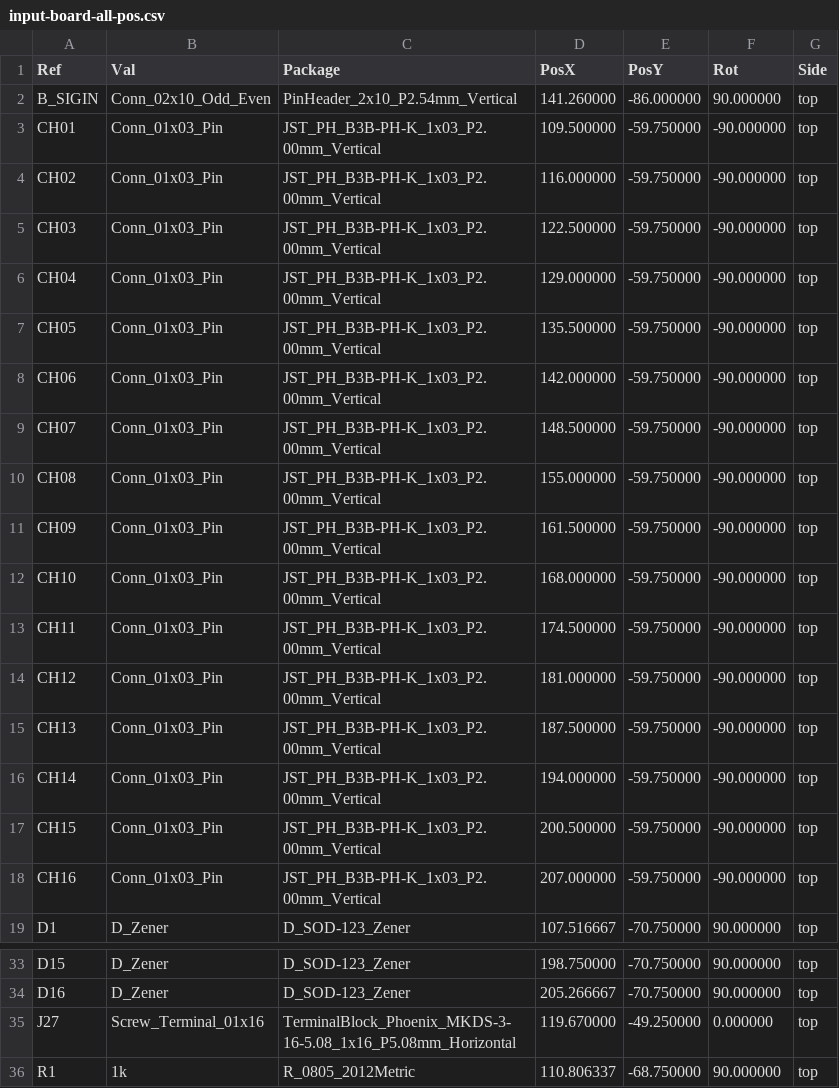
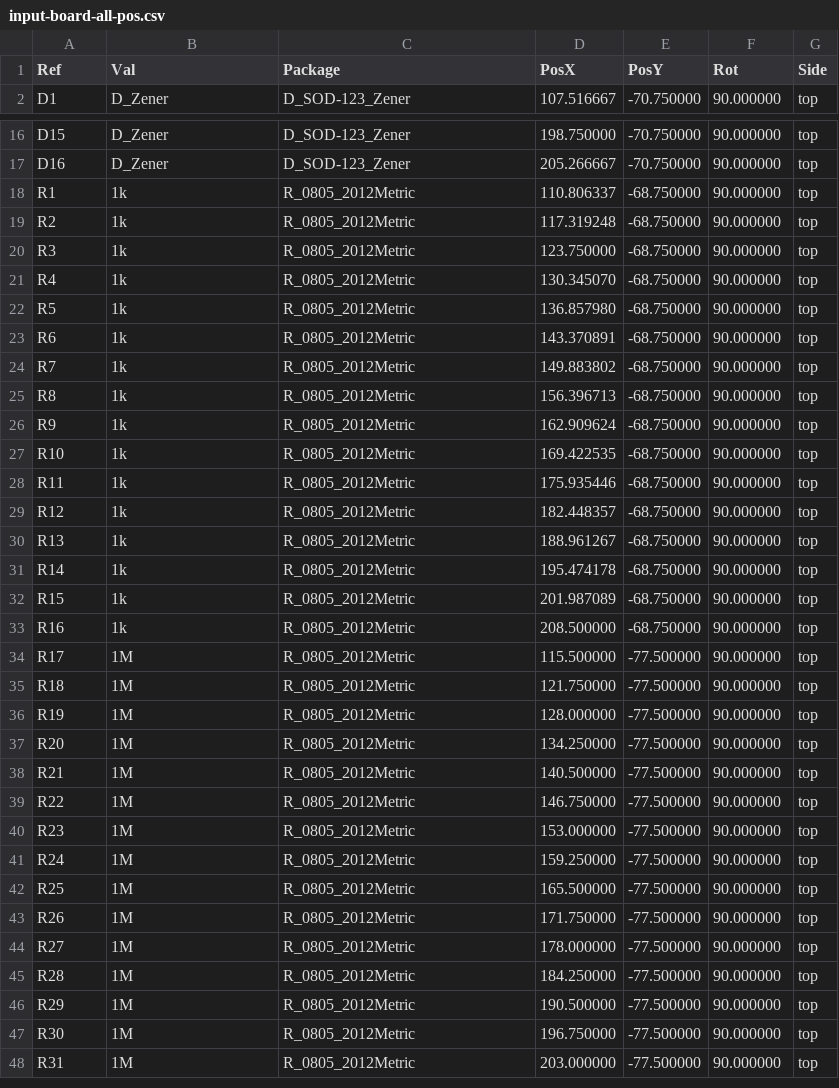
Before and after one commit to bigbrainlabs/BoatOpenIO, a CSV file: hardware/v2/input-board/input-board-all-pos.csv, drawn as a sheet; only a part is shown, gaps mark what is left out; the shorter side is filled out with more unchanged rows; the diff names each change by its address in the sheet, - before the commit and + after, or states it on an @@ line.

```diff
--- a/hardware/v2/input-board/input-board-all-pos.csv
+++ b/hardware/v2/input-board/input-board-all-pos.csv
-row 2: B_SIGIN | Conn_02x10_Odd_Even | PinHeader_2x10_P2.54mm_Vertical | 141.260000 | -86.000000 | 90.000000 | top
-row 3: CH01 | Conn_01x03_Pin | JST_PH_B3B-PH-K_1x03_P2.00mm_Vertical | 109.500000 | -59.750000 | -90.000000 | top
-row 4: CH02 | Conn_01x03_Pin | JST_PH_B3B-PH-K_1x03_P2.00mm_Vertical | 116.000000 | -59.750000 | -90.000000 | top
-row 5: CH03 | Conn_01x03_Pin | JST_PH_B3B-PH-K_1x03_P2.00mm_Vertical | 122.500000 | -59.750000 | -90.000000 | top
-row 6: CH04 | Conn_01x03_Pin | JST_PH_B3B-PH-K_1x03_P2.00mm_Vertical | 129.000000 | -59.750000 | -90.000000 | top
-row 7: CH05 | Conn_01x03_Pin | JST_PH_B3B-PH-K_1x03_P2.00mm_Vertical | 135.500000 | -59.750000 | -90.000000 | top
-row 8: CH06 | Conn_01x03_Pin | JST_PH_B3B-PH-K_1x03_P2.00mm_Vertical | 142.000000 | -59.750000 | -90.000000 | top
-row 9: CH07 | Conn_01x03_Pin | JST_PH_B3B-PH-K_1x03_P2.00mm_Vertical | 148.500000 | -59.750000 | -90.000000 | top
-row 10: CH08 | Conn_01x03_Pin | JST_PH_B3B-PH-K_1x03_P2.00mm_Vertical | 155.000000 | -59.750000 | -90.000000 | top
-row 11: CH09 | Conn_01x03_Pin | JST_PH_B3B-PH-K_1x03_P2.00mm_Vertical | 161.500000 | -59.750000 | -90.000000 | top
-row 12: CH10 | Conn_01x03_Pin | JST_PH_B3B-PH-K_1x03_P2.00mm_Vertical | 168.000000 | -59.750000 | -90.000000 | top
-row 13: CH11 | Conn_01x03_Pin | JST_PH_B3B-PH-K_1x03_P2.00mm_Vertical | 174.500000 | -59.750000 | -90.000000 | top
-row 14: CH12 | Conn_01x03_Pin | JST_PH_B3B-PH-K_1x03_P2.00mm_Vertical | 181.000000 | -59.750000 | -90.000000 | top
-row 15: CH13 | Conn_01x03_Pin | JST_PH_B3B-PH-K_1x03_P2.00mm_Vertical | 187.500000 | -59.750000 | -90.000000 | top
-row 16: CH14 | Conn_01x03_Pin | JST_PH_B3B-PH-K_1x03_P2.00mm_Vertical | 194.000000 | -59.750000 | -90.000000 | top
-row 17: CH15 | Conn_01x03_Pin | JST_PH_B3B-PH-K_1x03_P2.00mm_Vertical | 200.500000 | -59.750000 | -90.000000 | top
-row 18: CH16 | Conn_01x03_Pin | JST_PH_B3B-PH-K_1x03_P2.00mm_Vertical | 207.000000 | -59.750000 | -90.000000 | top
-row 35: J27 | Screw_Terminal_01x16 | TerminalBlock_Phoenix_MKDS-3-16-5.08_1x16_P5.08mm_Horizontal | 119.670000 | -49.250000 | 0.000000 | top
```
Also changed, not shown: 28 other files.
